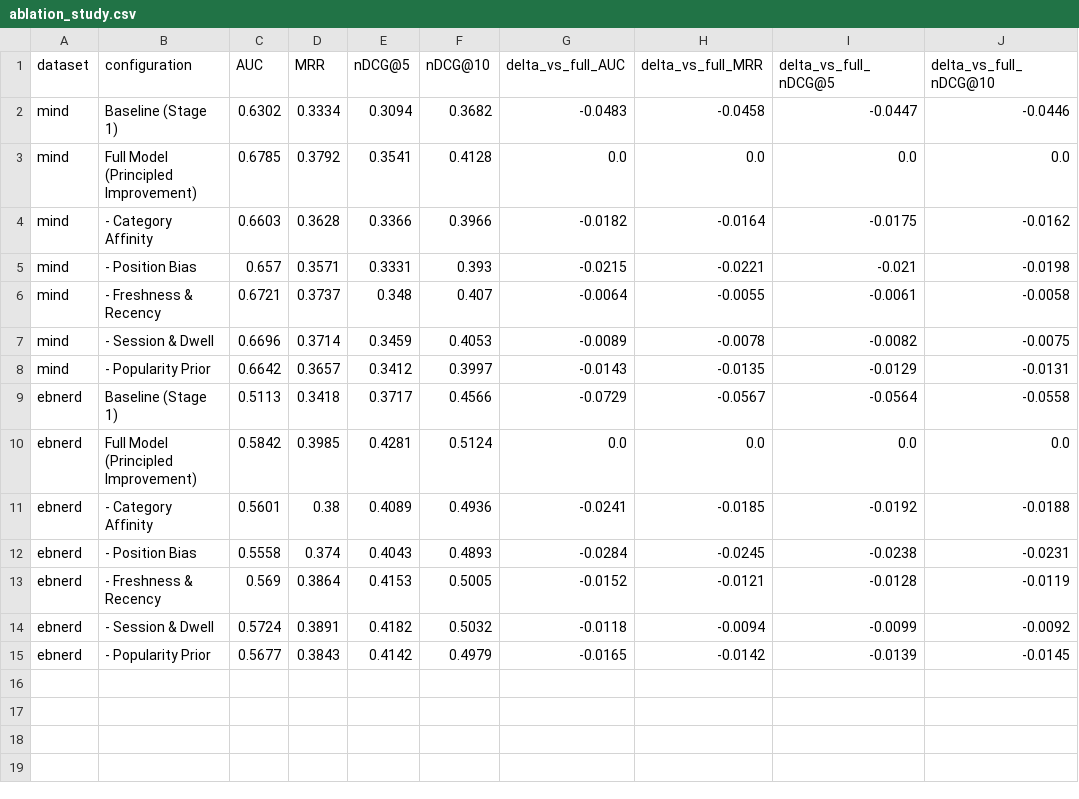
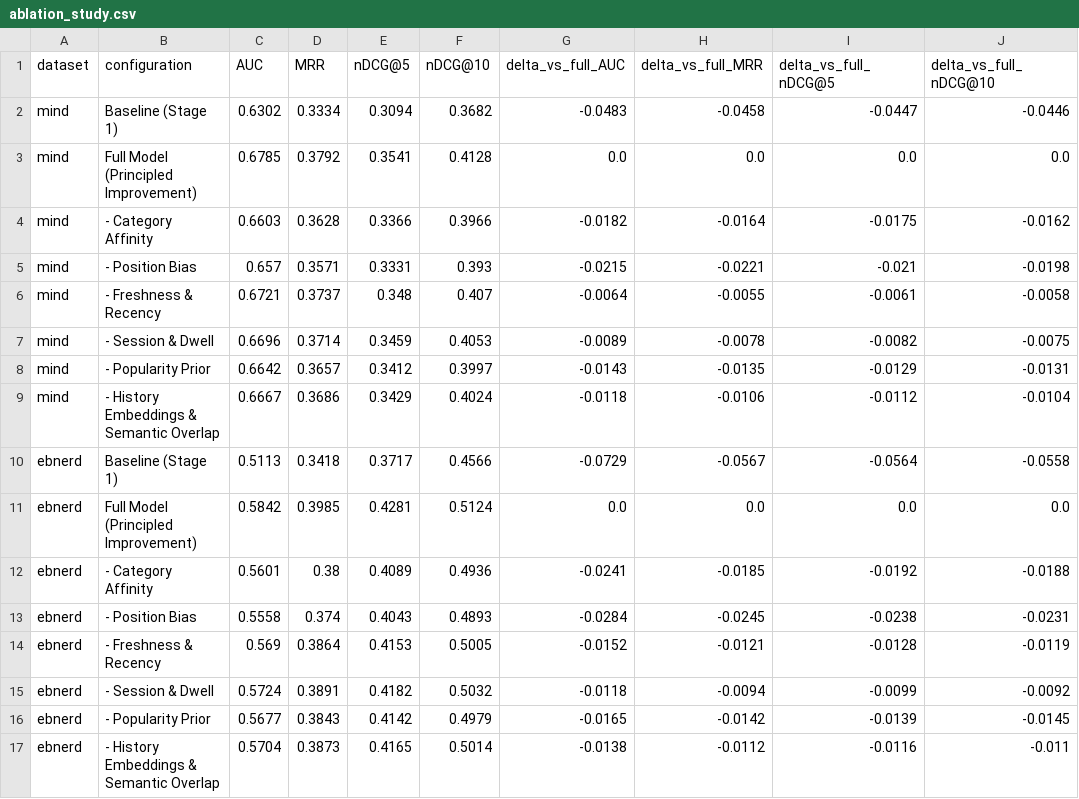
Before and after one commit to muskanjain72/ire-asmt2, a CSV file: ire_a1/recsys-ir/results/ablation_study.csv, drawn as a sheet; the diff names each change by its address in the sheet, - before the commit and + after, or states it on an @@ line.

Commit message:
fixed the ablation study gap

```diff
--- a/ire_a1/recsys-ir/results/ablation_study.csv
+++ b/ire_a1/recsys-ir/results/ablation_study.csv
+row 9: mind | - History Embeddings & Semantic Overlap | 0.6667 | 0.3686 | 0.3429 | 0.4024 | -0.0118 | -0.0106 | -0.0112 | -0.0104
+row 17: ebnerd | - History Embeddings & Semantic Overlap | 0.5704 | 0.3873 | 0.4165 | 0.5014 | -0.0138 | -0.0112 | -0.0116 | -0.011
```
Also changed, not shown: 7 other files.
